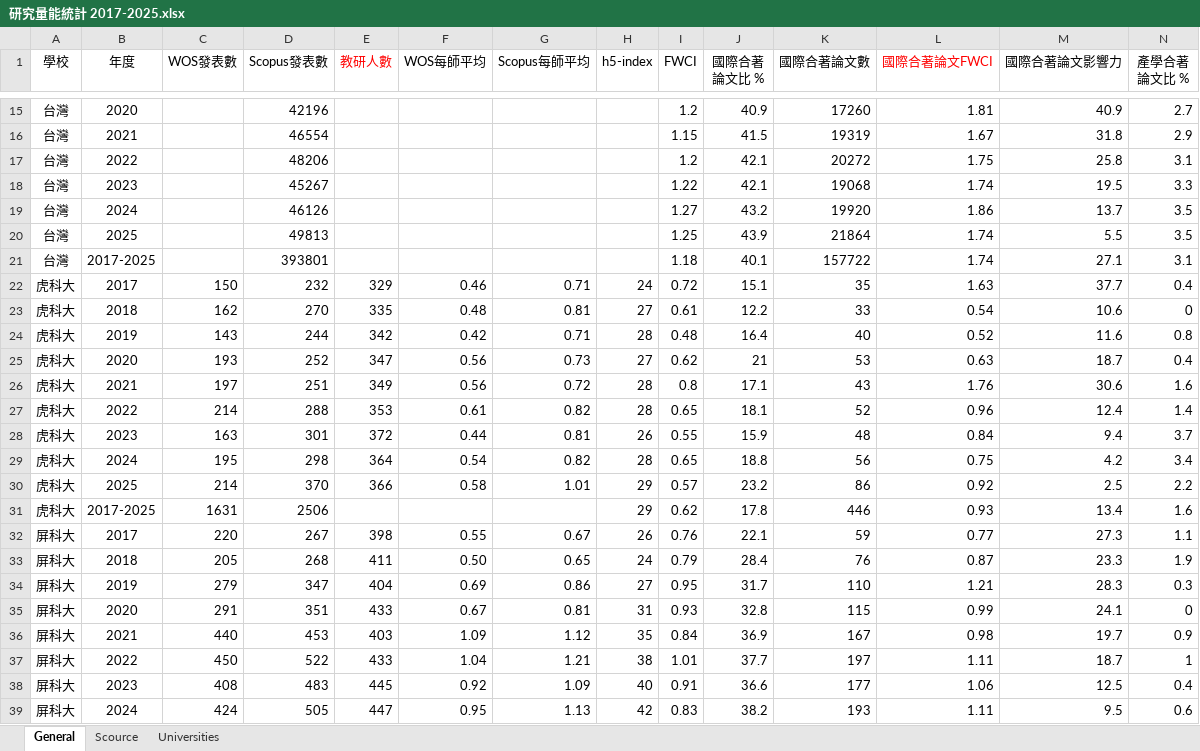
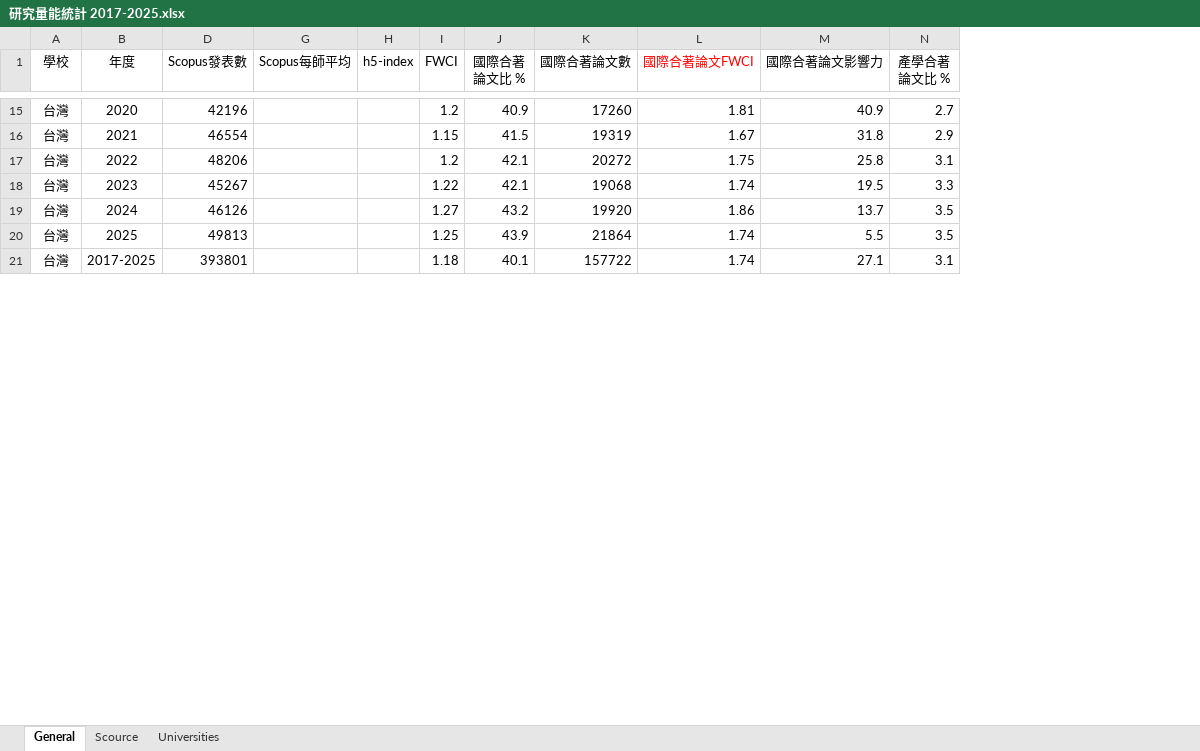
Before and after one commit to ChiaoWenBrigidaCheng/nkust-research-platform, an Excel workbook: 00 Raw data/研究量能統計 2017-2025.xlsx, sheet General, drawn as a sheet; only a part is shown, gaps mark what is left out; values as stored, in another font and other column widths than the file's, no borders; charts and pictures not drawn; rows hold the shown columns only; the diff covers the shown part only; the diff names each change by its address in the sheet, - before the commit and + after, or states it on an @@ line.

Commit message:
Update 研究量能統計 2017-2025.xlsx

```diff
--- a/00 Raw data/研究量能統計 2017-2025.xlsx (sheet General)
+++ b/00 Raw data/研究量能統計 2017-2025.xlsx (sheet General)
@@ column C (WOS發表數) hidden, empty @@
@@ column E (教研人數) hidden, empty @@
@@ column F (WOS每師平均) hidden, empty @@
-row 22: 虎科大 | 2017 | 150 | 232 | 329 | 0.46 | 0.71 | 24 | 0.72 | 15.1 | 35 | 1.63 | 37.7 | 0.4
-row 23: 虎科大 | 2018 | 162 | 270 | 335 | 0.48 | 0.81 | 27 | 0.61 | 12.2 | 33 | 0.54 | 10.6 | 0
-row 24: 虎科大 | 2019 | 143 | 244 | 342 | 0.42 | 0.71 | 28 | 0.48 | 16.4 | 40 | 0.52 | 11.6 | 0.8
-row 25: 虎科大 | 2020 | 193 | 252 | 347 | 0.56 | 0.73 | 27 | 0.62 | 21 | 53 | 0.63 | 18.7 | 0.4
-row 26: 虎科大 | 2021 | 197 | 251 | 349 | 0.56 | 0.72 | 28 | 0.8 | 17.1 | 43 | 1.76 | 30.6 | 1.6
-row 27: 虎科大 | 2022 | 214 | 288 | 353 | 0.61 | 0.82 | 28 | 0.65 | 18.1 | 52 | 0.96 | 12.4 | 1.4
-row 28: 虎科大 | 2023 | 163 | 301 | 372 | 0.44 | 0.81 | 26 | 0.55 | 15.9 | 48 | 0.84 | 9.4 | 3.7
-row 29: 虎科大 | 2024 | 195 | 298 | 364 | 0.54 | 0.82 | 28 | 0.65 | 18.8 | 56 | 0.75 | 4.2 | 3.4
-row 30: 虎科大 | 2025 | 214 | 370 | 366 | 0.58 | 1.01 | 29 | 0.57 | 23.2 | 86 | 0.92 | 2.5 | 2.2
-row 31: 虎科大 | 2017-2025 | 1631 | 2506 |  |  |  | 29 | 0.62 | 17.8 | 446 | 0.93 | 13.4 | 1.6
-row 32: 屏科大 | 2017 | 220 | 267 | 398 | 0.55 | 0.67 | 26 | 0.76 | 22.1 | 59 | 0.77 | 27.3 | 1.1
-row 33: 屏科大 | 2018 | 205 | 268 | 411 | 0.50 | 0.65 | 24 | 0.79 | 28.4 | 76 | 0.87 | 23.3 | 1.9
-row 34: 屏科大 | 2019 | 279 | 347 | 404 | 0.69 | 0.86 | 27 | 0.95 | 31.7 | 110 | 1.21 | 28.3 | 0.3
-row 35: 屏科大 | 2020 | 291 | 351 | 433 | 0.67 | 0.81 | 31 | 0.93 | 32.8 | 115 | 0.99 | 24.1 | 0
-row 36: 屏科大 | 2021 | 440 | 453 | 403 | 1.09 | 1.12 | 35 | 0.84 | 36.9 | 167 | 0.98 | 19.7 | 0.9
-row 37: 屏科大 | 2022 | 450 | 522 | 433 | 1.04 | 1.21 | 38 | 1.01 | 37.7 | 197 | 1.11 | 18.7 | 1
-row 38: 屏科大 | 2023 | 408 | 483 | 445 | 0.92 | 1.09 | 40 | 0.91 | 36.6 | 177 | 1.06 | 12.5 | 0.4
-row 39: 屏科大 | 2024 | 424 | 505 | 447 | 0.95 | 1.13 | 42 | 0.83 | 38.2 | 193 | 1.11 | 9.5 | 0.6
```
Also changed, not shown: 2 removed rows elsewhere in this sheet, charts or pictures.
